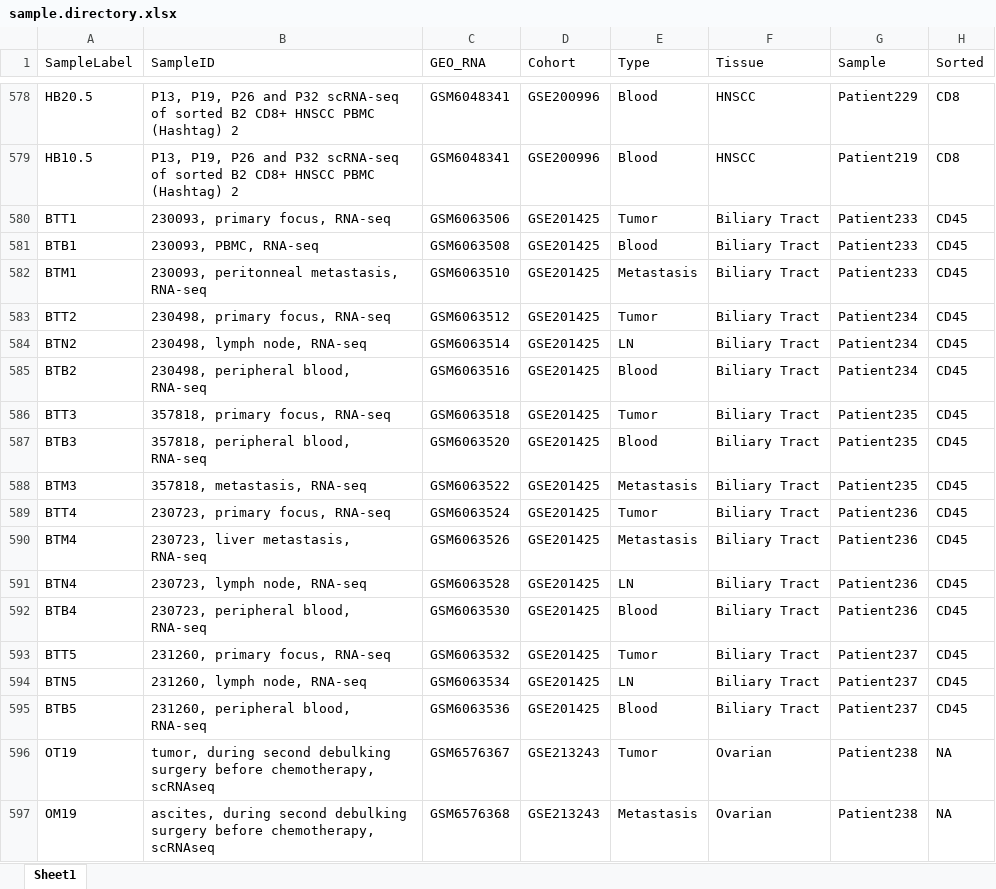
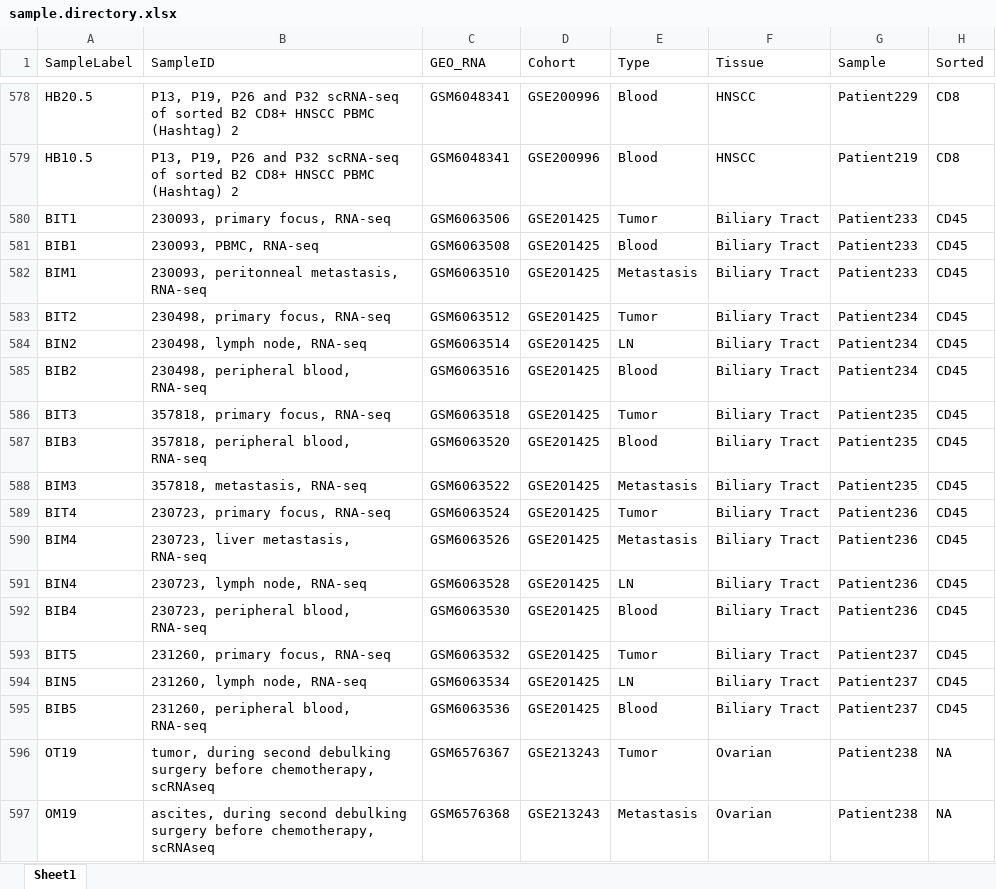
Before and after one commit to ncborcherding/utility, an Excel workbook: summaryInfo/sample.directory.xlsx, sheet Sheet1, drawn as a sheet; only a part is shown, gaps mark what is left out; values as stored, in another font and other column widths than the file's, no borders; conditional formats not drawn; the diff names each change by its address in the sheet, - before the commit and + after, or states it on an @@ line.

Commit message:
v0.0.6 - initial
Major push to organize the data, creating single-cell object
- Will need to cluster, annotate, include gene network and analyze TCRs
- Not all the data is available yet due to overall size

```diff
--- a/summaryInfo/sample.directory.xlsx (sheet Sheet1)
+++ b/summaryInfo/sample.directory.xlsx (sheet Sheet1)
-A580 (SampleLabel): BTT1
+A580 (SampleLabel): BIT1
-A581 (SampleLabel): BTB1
+A581 (SampleLabel): BIB1
-A582 (SampleLabel): BTM1
+A582 (SampleLabel): BIM1
-A583 (SampleLabel): BTT2
+A583 (SampleLabel): BIT2
-A584 (SampleLabel): BTN2
+A584 (SampleLabel): BIN2
-A585 (SampleLabel): BTB2
+A585 (SampleLabel): BIB2
-A586 (SampleLabel): BTT3
+A586 (SampleLabel): BIT3
-A587 (SampleLabel): BTB3
+A587 (SampleLabel): BIB3
-A588 (SampleLabel): BTM3
+A588 (SampleLabel): BIM3
-A589 (SampleLabel): BTT4
+A589 (SampleLabel): BIT4
-A590 (SampleLabel): BTM4
+A590 (SampleLabel): BIM4
-A591 (SampleLabel): BTN4
+A591 (SampleLabel): BIN4
-A592 (SampleLabel): BTB4
+A592 (SampleLabel): BIB4
-A593 (SampleLabel): BTT5
+A593 (SampleLabel): BIT5
-A594 (SampleLabel): BTN5
+A594 (SampleLabel): BIN5
-A595 (SampleLabel): BTB5
+A595 (SampleLabel): BIB5
```
Also changed, not shown: 12 other files.
